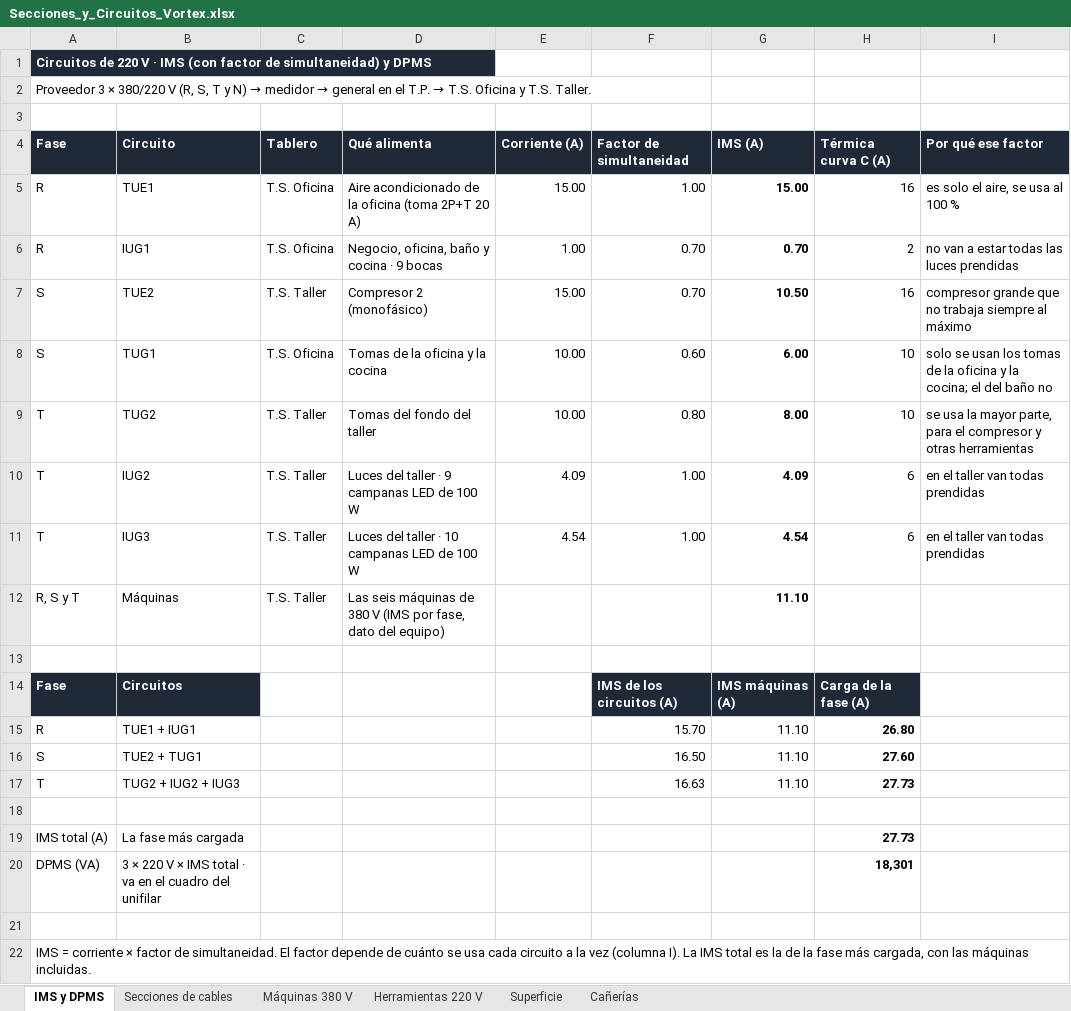
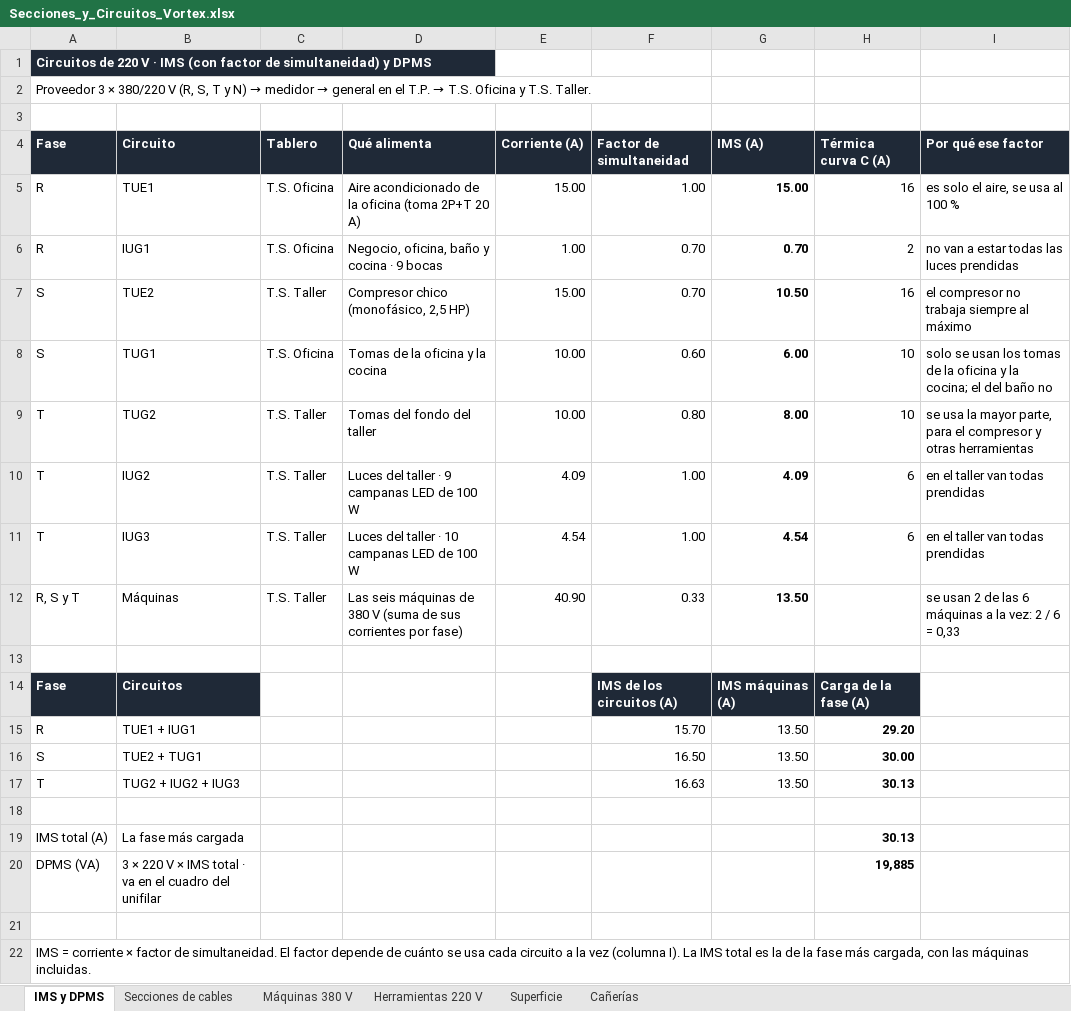
Before and after one commit to dicarlantoniooctavio-create/carpinteria-vortex, an Excel workbook: PRINCIPAL/01_Proyecto_Organizado/instalacion-electrica/calculos/Secciones_y_Circuitos_Vortex.xlsx, sheet IMS y DPMS, drawn as a sheet; values as stored, in another font and other column widths than the file's, no borders; the diff names each change by its address in the sheet, - before the commit and + after, or states it on an @@ line.

Commit message:
Máquinas con los datos de las chapas, protecciones según la IMS (30,13 A), secciones nuevas, unifilar y multifilar con fondo de AutoCAD y 6 meses de mantenimiento incluido

```diff
--- a/PRINCIPAL/01_Proyecto_Organizado/instalacion-electrica/calculos/Secciones_y_Circuitos_Vortex.xlsx (sheet IMS y DPMS)
+++ b/PRINCIPAL/01_Proyecto_Organizado/instalacion-electrica/calculos/Secciones_y_Circuitos_Vortex.xlsx (sheet IMS y DPMS)
-D7 (Qué alimenta): Compresor 2 (monofásico)
+D7 (Qué alimenta): Compresor chico (monofásico, 2,5 HP)
-I7 (Por qué ese factor): compresor grande que no trabaja siempre al máximo
+I7 (Por qué ese factor): el compresor no trabaja siempre al máximo
-D12 (Qué alimenta): …380 V (IMS por fase, dato del equipo)
+D12 (Qué alimenta): …380 V (suma de sus corrientes por fase)
-E12 (Corriente (A)): (empty)
+E12 (Corriente (A)): 40.90
-F12 (Factor de simultaneidad): (empty)
+F12 (Factor de simultaneidad): 0.33
-G12 (IMS (A)): 11.10
+G12 (IMS (A)): 13.50
-I12 (Por qué ese factor): (empty)
+I12 (Por qué ese factor): se usan 2 de las 6 máquinas a la vez: 2 / 6 = 0,33
-G15:G17 (IMS (A)): 11.10
+G15:G17 (IMS (A)): 13.50
-H15 (Térmica curva C (A)): 26.80
+H15 (Térmica curva C (A)): 29.20
-H16 (Térmica curva C (A)): 27.60
+H16 (Térmica curva C (A)): 30.00
-H17 (Térmica curva C (A)): 27.73
+H17 (Térmica curva C (A)): 30.13
-H19 (Térmica curva C (A)): 27.73
+H19 (Térmica curva C (A)): 30.13
-H20 (Térmica curva C (A)): 18,301
+H20 (Térmica curva C (A)): 19,885
```
Also changed, not shown: sheet Máquinas 380 V, sheet Cañerías, sheet Secciones de cables, formulas that keep their value, PRINCIPAL/01_Proyecto_Organizado/instalacion-electrica/calculos/Planillas_Carpinteria_Vortex.xlsx, PRINCIPAL/04_Web/archivos/Planillas_Carpinteria_Vortex.xlsx, 35 other files.
